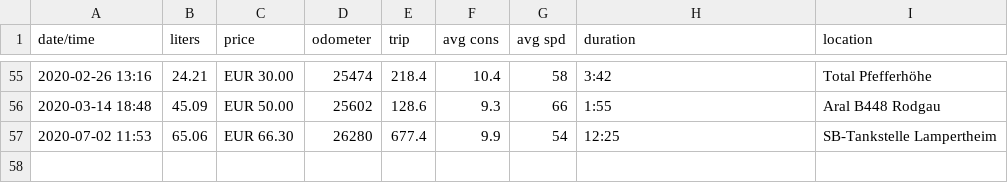
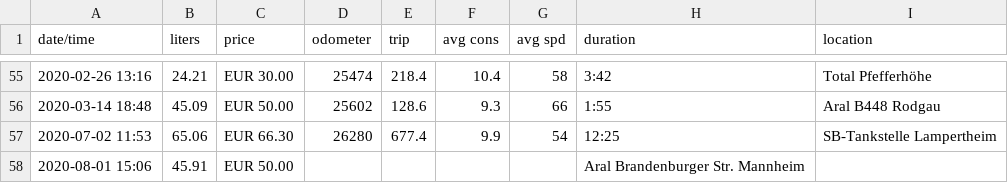
Before and after one commit to scy/jessie, a CSV file: data/fuel.csv, drawn as a sheet; only a part is shown, gaps mark what is left out; the diff names each change by its address in the sheet, - before the commit and + after, or states it on an @@ line.

Commit message:
Add data from a receipt I found

```diff
--- a/data/fuel.csv
+++ b/data/fuel.csv
+row 58: 2020-08-01 15:06 | 45.91 | EUR 50.00 |  |  |  |  | Aral Brandenburger Str. Mannheim
```
